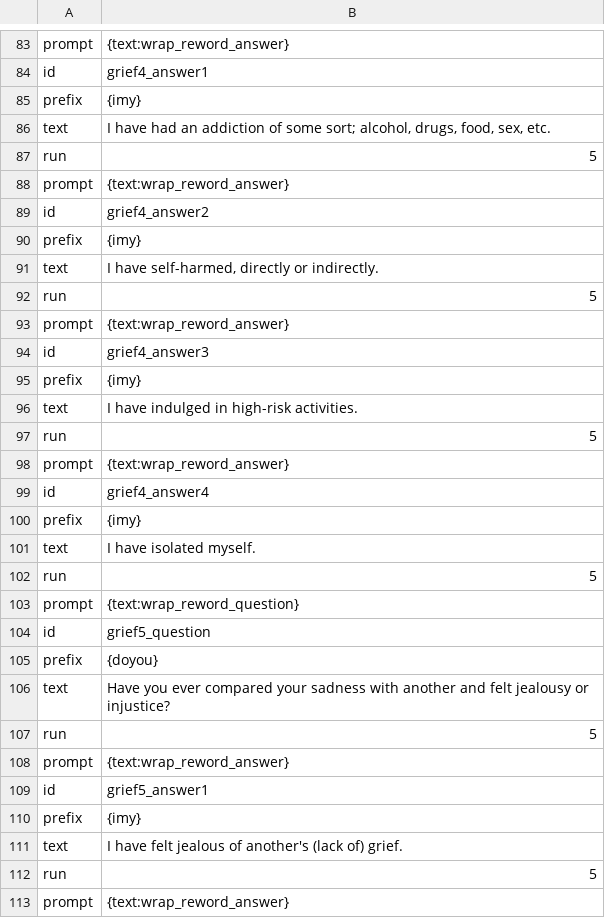
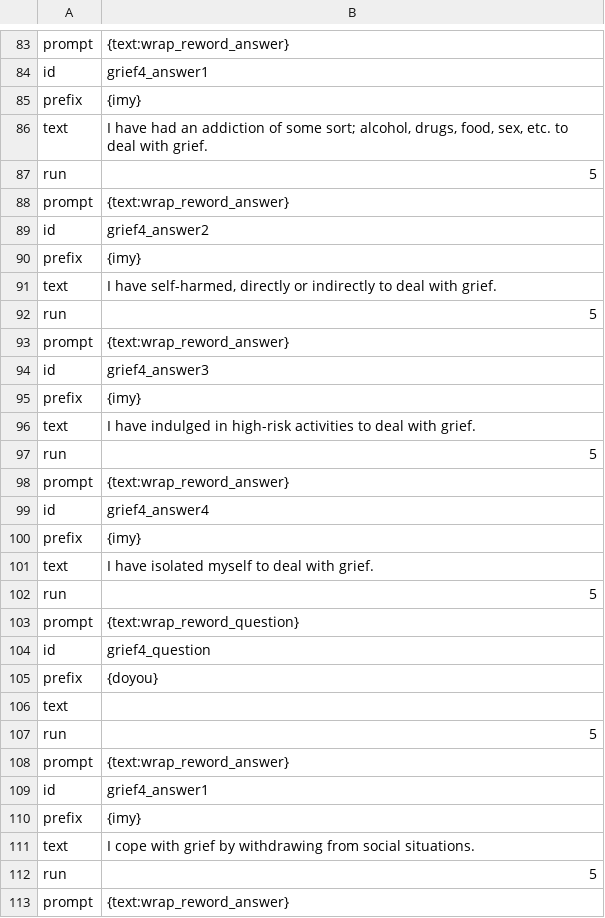
Before and after one commit to notshi/seance, a CSV file: csv/jobs/question.csv, drawn as a sheet; only a part is shown, gaps mark what is left out; the shorter side is filled out with more unchanged rows; the diff covers the shown part only.

Commit message:
fixed questions

```diff
--- a/csv/jobs/question.csv
+++ b/csv/jobs/question.csv
@@ -85,3 +85,3 @@ id,grief4_answer1
 prefix,{imy}
-text,"I have had an addiction of some sort; alcohol, drugs, food, sex, etc."
+text,"I have had an addiction of some sort; alcohol, drugs, food, sex, etc. to deal with grief."
 run,5
@@ -90,3 +90,3 @@ id,grief4_answer2
 prefix,{imy}
-text,"I have self-harmed, directly or indirectly."
+text,"I have self-harmed, directly or indirectly to deal with grief."
 run,5
@@ -95,3 +95,3 @@ id,grief4_answer3
 prefix,{imy}
-text,I have indulged in high-risk activities.
+text,I have indulged in high-risk activities to deal with grief.
 run,5
@@ -100,2 +100,14 @@ id,grief4_answer4
 prefix,{imy}
-text,I have isolated myself.
+text,I have isolated myself to deal with grief.
+run,5
+prompt,{text:wrap_reword_question}
+id,grief4_question
+prefix,{doyou}
+text,
+run,5
+prompt,{text:wrap_reword_answer}
+id,grief4_answer1
+prefix,{imy}
+text,I cope with grief by withdrawing from social situations.
+run,5
+prompt,{text:wrap_reword_answer}
```
Also changed, not shown: 13 added rows and 88 edited cells elsewhere in this file.
